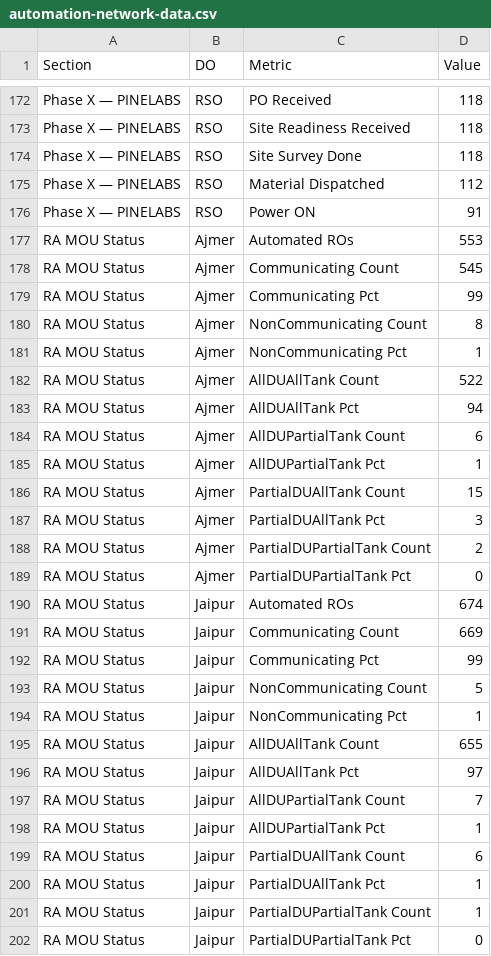
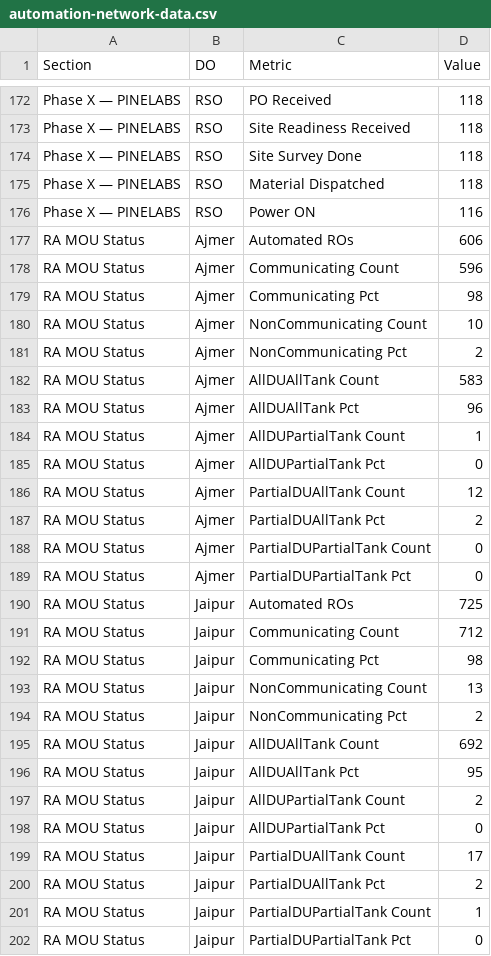
Before and after one commit to shivamindianoil-eng/rso-dashboard, a CSV file: automation-network-data.csv, drawn as a sheet; only a part is shown, gaps mark what is left out; the diff covers the shown part only.

```diff
--- a/automation-network-data.csv
+++ b/automation-network-data.csv
@@ -174,28 +174,28 @@ Phase X — PINELABS,RSO,Site Readiness Received,118
 Phase X — PINELABS,RSO,Site Survey Done,118
-Phase X — PINELABS,RSO,Material Dispatched,112
-Phase X — PINELABS,RSO,Power ON,91
-RA MOU Status,Ajmer,Automated ROs,553
-RA MOU Status,Ajmer,Communicating Count,545
-RA MOU Status,Ajmer,Communicating Pct,99
-RA MOU Status,Ajmer,NonCommunicating Count,8
-RA MOU Status,Ajmer,NonCommunicating Pct,1
-RA MOU Status,Ajmer,AllDUAllTank Count,522
-RA MOU Status,Ajmer,AllDUAllTank Pct,94
-RA MOU Status,Ajmer,AllDUPartialTank Count,6
-RA MOU Status,Ajmer,AllDUPartialTank Pct,1
-RA MOU Status,Ajmer,PartialDUAllTank Count,15
-RA MOU Status,Ajmer,PartialDUAllTank Pct,3
-RA MOU Status,Ajmer,PartialDUPartialTank Count,2
+Phase X — PINELABS,RSO,Material Dispatched,118
+Phase X — PINELABS,RSO,Power ON,116
+RA MOU Status,Ajmer,Automated ROs,606
+RA MOU Status,Ajmer,Communicating Count,596
+RA MOU Status,Ajmer,Communicating Pct,98
+RA MOU Status,Ajmer,NonCommunicating Count,10
+RA MOU Status,Ajmer,NonCommunicating Pct,2
+RA MOU Status,Ajmer,AllDUAllTank Count,583
+RA MOU Status,Ajmer,AllDUAllTank Pct,96
+RA MOU Status,Ajmer,AllDUPartialTank Count,1
+RA MOU Status,Ajmer,AllDUPartialTank Pct,0
+RA MOU Status,Ajmer,PartialDUAllTank Count,12
+RA MOU Status,Ajmer,PartialDUAllTank Pct,2
+RA MOU Status,Ajmer,PartialDUPartialTank Count,0
 RA MOU Status,Ajmer,PartialDUPartialTank Pct,0
-RA MOU Status,Jaipur,Automated ROs,674
-RA MOU Status,Jaipur,Communicating Count,669
-RA MOU Status,Jaipur,Communicating Pct,99
-RA MOU Status,Jaipur,NonCommunicating Count,5
-RA MOU Status,Jaipur,NonCommunicating Pct,1
-RA MOU Status,Jaipur,AllDUAllTank Count,655
-RA MOU Status,Jaipur,AllDUAllTank Pct,97
-RA MOU Status,Jaipur,AllDUPartialTank Count,7
-RA MOU Status,Jaipur,AllDUPartialTank Pct,1
-RA MOU Status,Jaipur,PartialDUAllTank Count,6
-RA MOU Status,Jaipur,PartialDUAllTank Pct,1
+RA MOU Status,Jaipur,Automated ROs,725
+RA MOU Status,Jaipur,Communicating Count,712
+RA MOU Status,Jaipur,Communicating Pct,98
+RA MOU Status,Jaipur,NonCommunicating Count,13
+RA MOU Status,Jaipur,NonCommunicating Pct,2
+RA MOU Status,Jaipur,AllDUAllTank Count,692
+RA MOU Status,Jaipur,AllDUAllTank Pct,95
+RA MOU Status,Jaipur,AllDUPartialTank Count,2
+RA MOU Status,Jaipur,AllDUPartialTank Pct,0
+RA MOU Status,Jaipur,PartialDUAllTank Count,17
+RA MOU Status,Jaipur,PartialDUAllTank Pct,2
 RA MOU Status,Jaipur,PartialDUPartialTank Count,1
```
Also changed, not shown: 58 edited cells elsewhere in this file.
